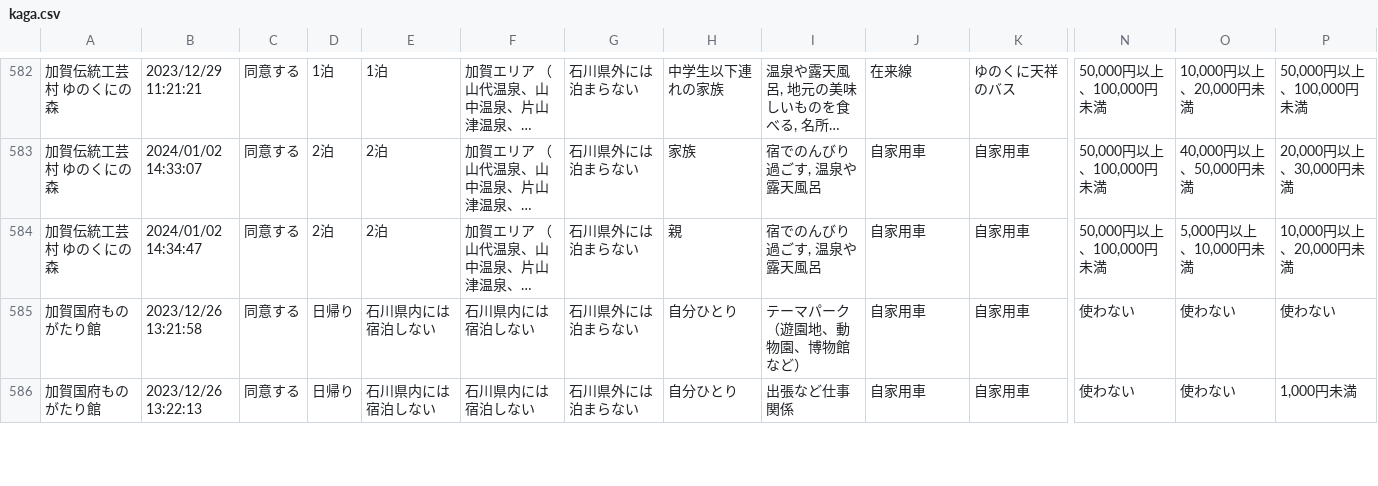
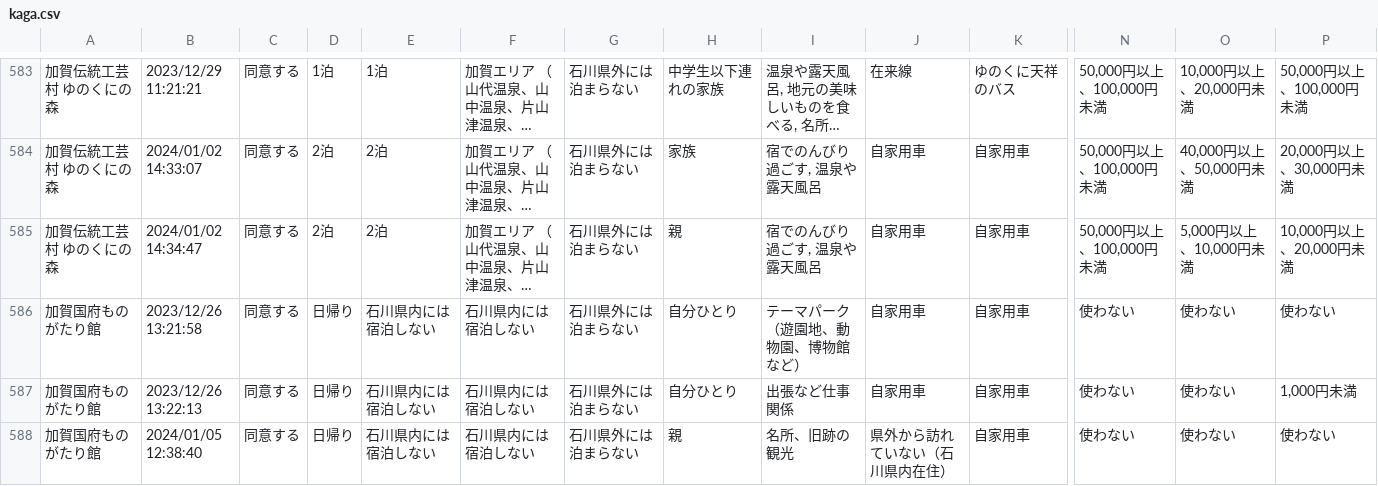
Before and after one commit to code4fukui/ishikawa-kanko-survey, a CSV file: kaga.csv, drawn as a sheet; only a part is shown, gaps mark what is left out; long unchanged cells end in …; rows hold the shown columns only; the diff covers the shown part only; the diff names each change by its address in the sheet, - before the commit and + after, or states it on an @@ line.

```diff
--- a/kaga.csv
+++ b/kaga.csv
+row 588: 加賀国府ものがたり館 | 2024/01/05 12:38:40 | 同意する | 日帰り | 石川県内には宿泊しない | 石川県内には宿泊しない | 石川県外には泊まらない | 親 | 名所、旧跡の観光 | 県外から訪れていない（石川県内在住） | 自家用車 | 使わない | 使わない | 使わない
```
Also changed, not shown: 3 added rows elsewhere in this file, noto.csv, 2 other files.
